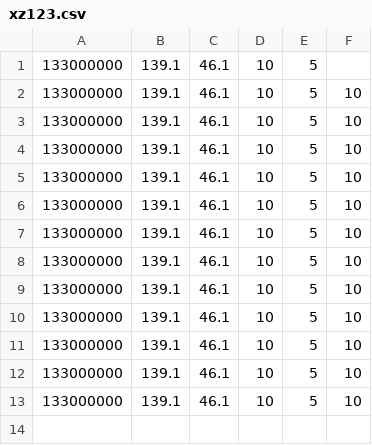
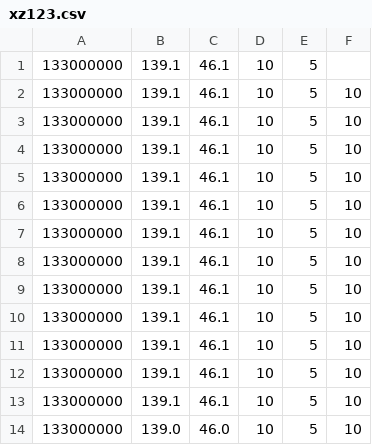
Before and after one commit to DeronW/nodejs_xingzong, a CSV file: track/xz123.csv, drawn as a sheet.

```diff
--- a/track/xz123.csv
+++ b/track/xz123.csv
@@ -13 +13,2 @@
 133000000,139.1,46.1,10,5,10
+133000000,139.0,46.0,10,5,10
```
Also changed, not shown: 13 other files.
